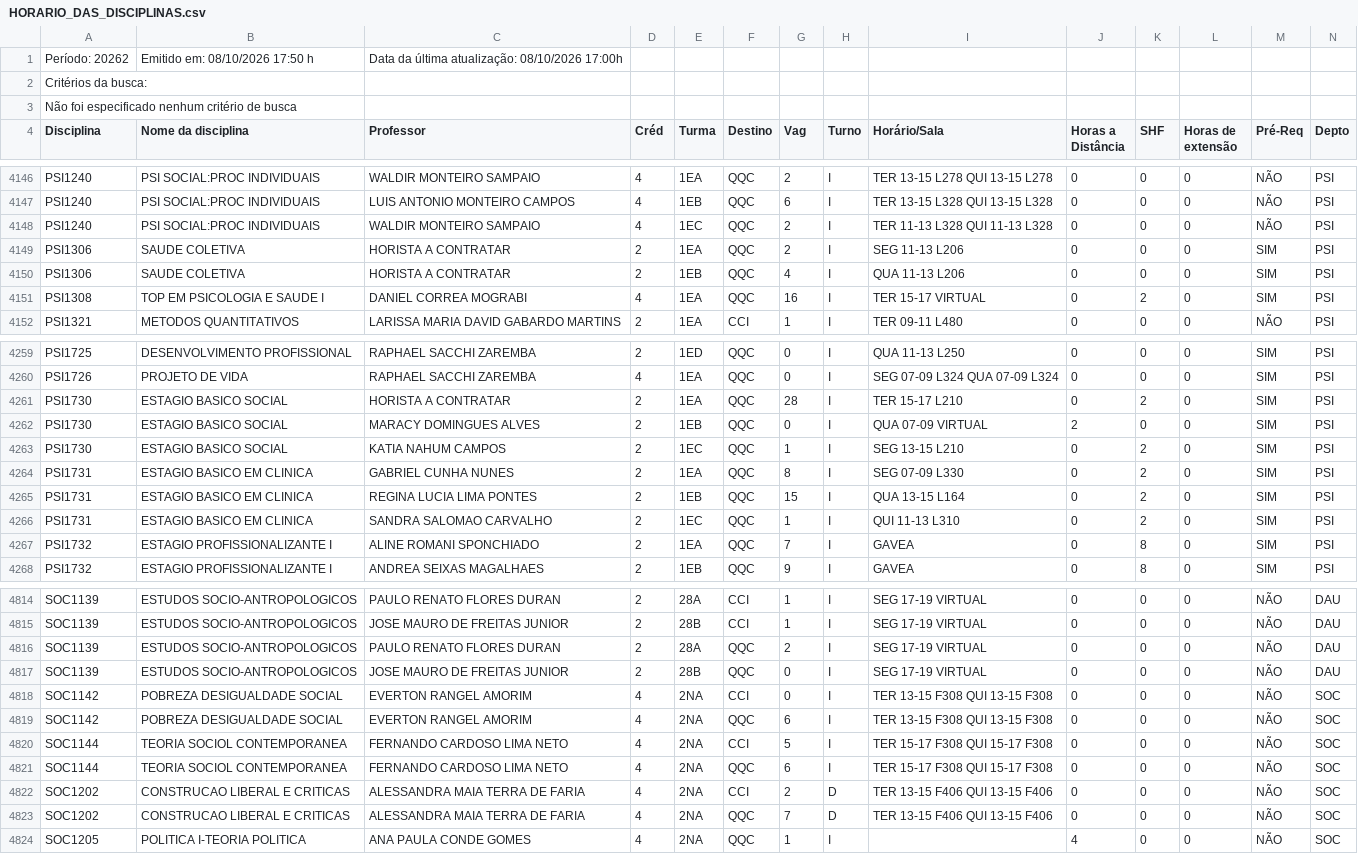
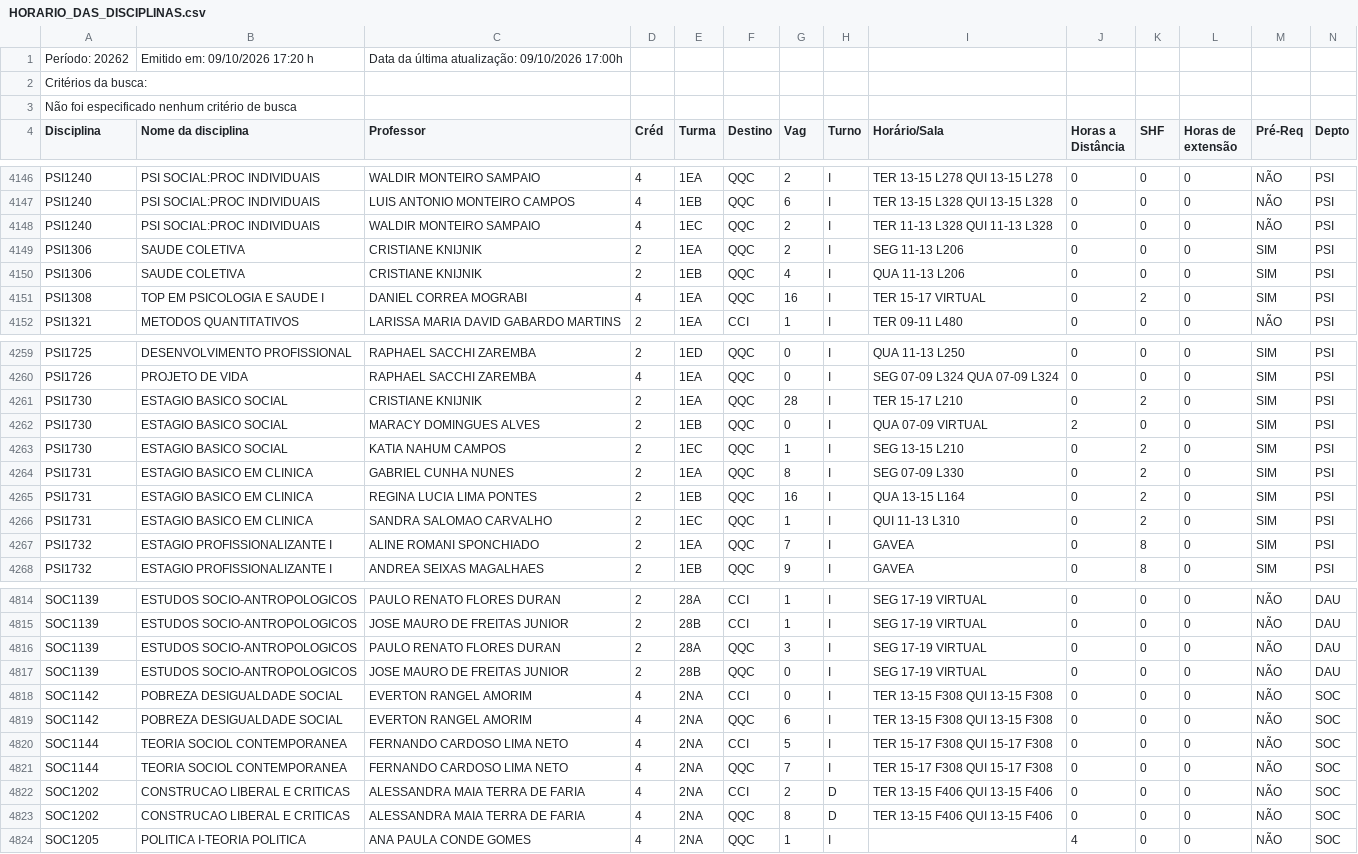
Before and after one commit to bentoemanuel/bentoemanuel.github.io, a CSV file: HORARIO_DAS_DISCIPLINAS.csv, drawn as a sheet; only a part is shown, gaps mark what is left out; the diff covers the shown part only.

```diff
--- a/HORARIO_DAS_DISCIPLINAS.csv
+++ b/HORARIO_DAS_DISCIPLINAS.csv
@@ -1,2 +1,2 @@
-Período: 20262;Emitido em: 08/10/2026 17:50 h; Data da última atualização: 08/10/2026 17:00h;
+Período: 20262;Emitido em: 09/10/2026 17:20 h; Data da última atualização: 09/10/2026 17:00h;
 Critérios da busca:
@@ -4148,4 +4148,4 @@ PSI1240; PSI SOCIAL:PROC INDIVIDUAIS ;LUIS ANTONIO MONTEIRO CAMPOS;4;1EB;QQC;6;I
 PSI1240; PSI SOCIAL:PROC INDIVIDUAIS ;WALDIR MONTEIRO SAMPAIO;4;1EC;QQC;2;I;TER 11-13 L328  QUI 11-13 L328  ;0;0;0;NÃO;PSI;
-PSI1306; SAUDE COLETIVA ;HORISTA A CONTRATAR;2;1EA;QQC;2;I;SEG 11-13 L206  ;0;0;0; SIM ;PSI;
-PSI1306; SAUDE COLETIVA ;HORISTA A CONTRATAR;2;1EB;QQC;4;I;QUA 11-13 L206  ;0;0;0; SIM ;PSI;
+PSI1306; SAUDE COLETIVA ;CRISTIANE KNIJNIK;2;1EA;QQC;2;I;SEG 11-13 L206  ;0;0;0; SIM ;PSI;
+PSI1306; SAUDE COLETIVA ;CRISTIANE KNIJNIK;2;1EB;QQC;4;I;QUA 11-13 L206  ;0;0;0; SIM ;PSI;
 PSI1308; TOP EM PSICOLOGIA E SAUDE I ;DANIEL CORREA MOGRABI;4;1EA;QQC;16;I;TER 15-17 VIRTUAL  ;0;2;0; SIM ;PSI;
@@ -4260,3 +4260,3 @@ PSI1725; DESENVOLVIMENTO PROFISSIONAL ;RAPHAEL SACCHI ZAREMBA;2;1ED;QQC;0;I;QUA
 PSI1726; PROJETO DE VIDA ;RAPHAEL SACCHI ZAREMBA;4;1EA;QQC;0;I;SEG 07-09 L324  QUA 07-09 L324  ;0;0;0; SIM ;PSI;
-PSI1730; ESTAGIO BASICO SOCIAL ;HORISTA A CONTRATAR;2;1EA;QQC;28;I;TER 15-17 L210  ;0;2;0; SIM ;PSI;
+PSI1730; ESTAGIO BASICO SOCIAL ;CRISTIANE KNIJNIK;2;1EA;QQC;28;I;TER 15-17 L210  ;0;2;0; SIM ;PSI;
 PSI1730; ESTAGIO BASICO SOCIAL ;MARACY DOMINGUES ALVES;2;1EB;QQC;0;I;QUA 07-09 VIRTUAL  ;2;0;0; SIM ;PSI;
@@ -4264,3 +4264,3 @@ PSI1730; ESTAGIO BASICO SOCIAL ;KATIA NAHUM CAMPOS;2;1EC;QQC;1;I;SEG 13-15 L210
 PSI1731; ESTAGIO BASICO EM CLINICA ;GABRIEL CUNHA NUNES;2;1EA;QQC;8;I;SEG 07-09 L330  ;0;2;0; SIM ;PSI;
-PSI1731; ESTAGIO BASICO EM CLINICA ;REGINA LUCIA LIMA PONTES;2;1EB;QQC;15;I;QUA 13-15 L164  ;0;2;0; SIM ;PSI;
+PSI1731; ESTAGIO BASICO EM CLINICA ;REGINA LUCIA LIMA PONTES;2;1EB;QQC;16;I;QUA 13-15 L164  ;0;2;0; SIM ;PSI;
 PSI1731; ESTAGIO BASICO EM CLINICA ;SANDRA SALOMAO CARVALHO;2;1EC;QQC;1;I;QUI 11-13 L310  ;0;2;0; SIM ;PSI;
@@ -4815,3 +4815,3 @@ SOC1139; ESTUDOS SOCIO-ANTROPOLOGICOS ;PAULO RENATO FLORES DURAN;2;28A;CCI;1;I;S
 SOC1139; ESTUDOS SOCIO-ANTROPOLOGICOS ;JOSE MAURO DE FREITAS JUNIOR;2;28B;CCI;1;I;SEG 17-19 VIRTUAL  ;0;0;0;NÃO;DAU;
-SOC1139; ESTUDOS SOCIO-ANTROPOLOGICOS ;PAULO RENATO FLORES DURAN;2;28A;QQC;2;I;SEG 17-19 VIRTUAL  ;0;0;0;NÃO;DAU;
+SOC1139; ESTUDOS SOCIO-ANTROPOLOGICOS ;PAULO RENATO FLORES DURAN;2;28A;QQC;3;I;SEG 17-19 VIRTUAL  ;0;0;0;NÃO;DAU;
 SOC1139; ESTUDOS SOCIO-ANTROPOLOGICOS ;JOSE MAURO DE FREITAS JUNIOR;2;28B;QQC;0;I;SEG 17-19 VIRTUAL  ;0;0;0;NÃO;DAU;
@@ -4820,5 +4820,5 @@ SOC1142; POBREZA DESIGUALDADE SOCIAL ;EVERTON RANGEL AMORIM;4;2NA;QQC;6;I;TER 13
 SOC1144; TEORIA SOCIOL CONTEMPORANEA ;FERNANDO CARDOSO LIMA NETO;4;2NA;CCI;5;I;TER 15-17 F308  QUI 15-17 F308  ;0;0;0;NÃO;SOC;
-SOC1144; TEORIA SOCIOL CONTEMPORANEA ;FERNANDO CARDOSO LIMA NETO;4;2NA;QQC;6;I;TER 15-17 F308  QUI 15-17 F308  ;0;0;0;NÃO;SOC;
+SOC1144; TEORIA SOCIOL CONTEMPORANEA ;FERNANDO CARDOSO LIMA NETO;4;2NA;QQC;7;I;TER 15-17 F308  QUI 15-17 F308  ;0;0;0;NÃO;SOC;
 SOC1202; CONSTRUCAO LIBERAL E CRITICAS ;ALESSANDRA MAIA TERRA DE FARIA;4;2NA;CCI;2;D;TER 13-15 F406  QUI 13-15 F406  ;0;0;0;NÃO;SOC;
-SOC1202; CONSTRUCAO LIBERAL E CRITICAS ;ALESSANDRA MAIA TERRA DE FARIA;4;2NA;QQC;7;D;TER 13-15 F406  QUI 13-15 F406  ;0;0;0;NÃO;SOC;
+SOC1202; CONSTRUCAO LIBERAL E CRITICAS ;ALESSANDRA MAIA TERRA DE FARIA;4;2NA;QQC;8;D;TER 13-15 F406  QUI 13-15 F406  ;0;0;0;NÃO;SOC;
 SOC1205; POLITICA I-TEORIA POLITICA ;ANA PAULA CONDE GOMES;4;2NA;QQC;1;I; ;4;0;0;NÃO;SOC;
```
Also changed, not shown: 53 edited cells elsewhere in this file.
